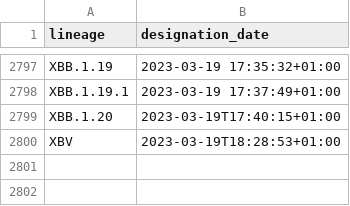
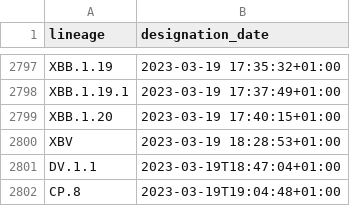
Before and after one commit to corneliusroemer/pango-designation-dates, a CSV file: data/lineage_designation_date.csv, drawn as a sheet; only a part is shown, gaps mark what is left out.

```diff
--- a/data/lineage_designation_date.csv
+++ b/data/lineage_designation_date.csv
@@ -2798,3 +2798,5 @@ XBB.1.19,2023-03-19 17:35:32+01:00
 XBB.1.19.1,2023-03-19 17:37:49+01:00
-XBB.1.20,2023-03-19T17:40:15+01:00
-XBV,2023-03-19T18:28:53+01:00
+XBB.1.20,2023-03-19 17:40:15+01:00
+XBV,2023-03-19 18:28:53+01:00
+DV.1.1,2023-03-19T18:47:04+01:00
+CP.8,2023-03-19T19:04:48+01:00
```
Also changed, not shown: 1 other file.
